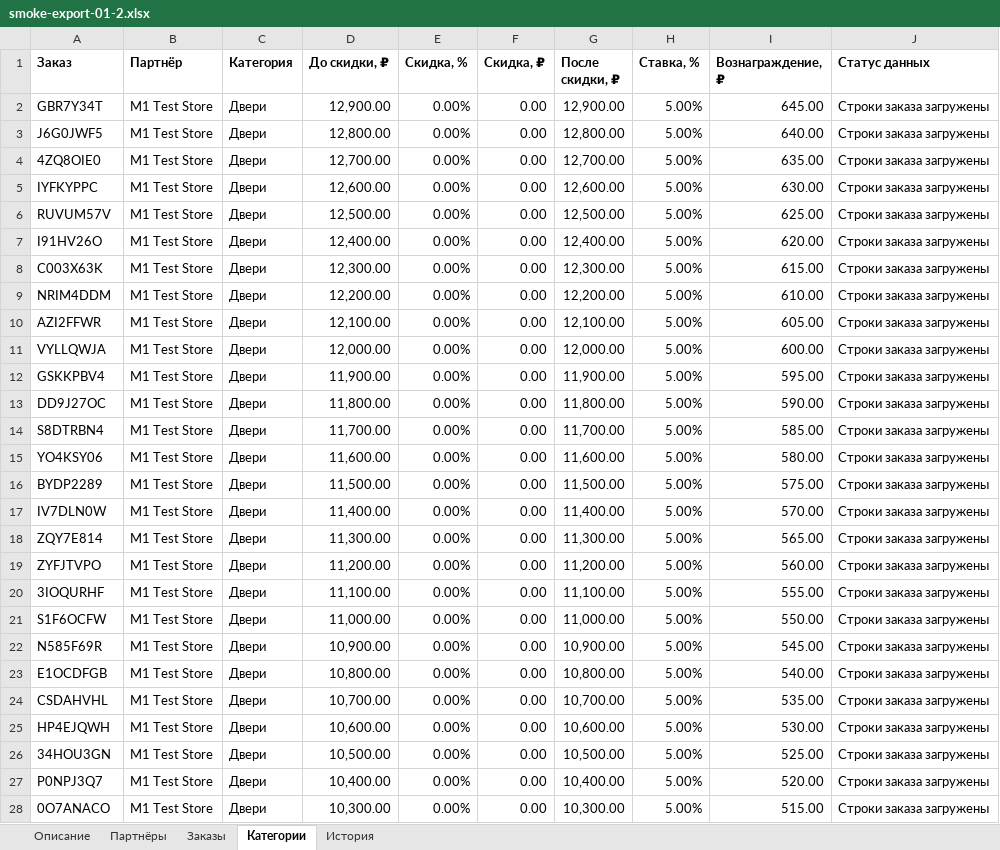
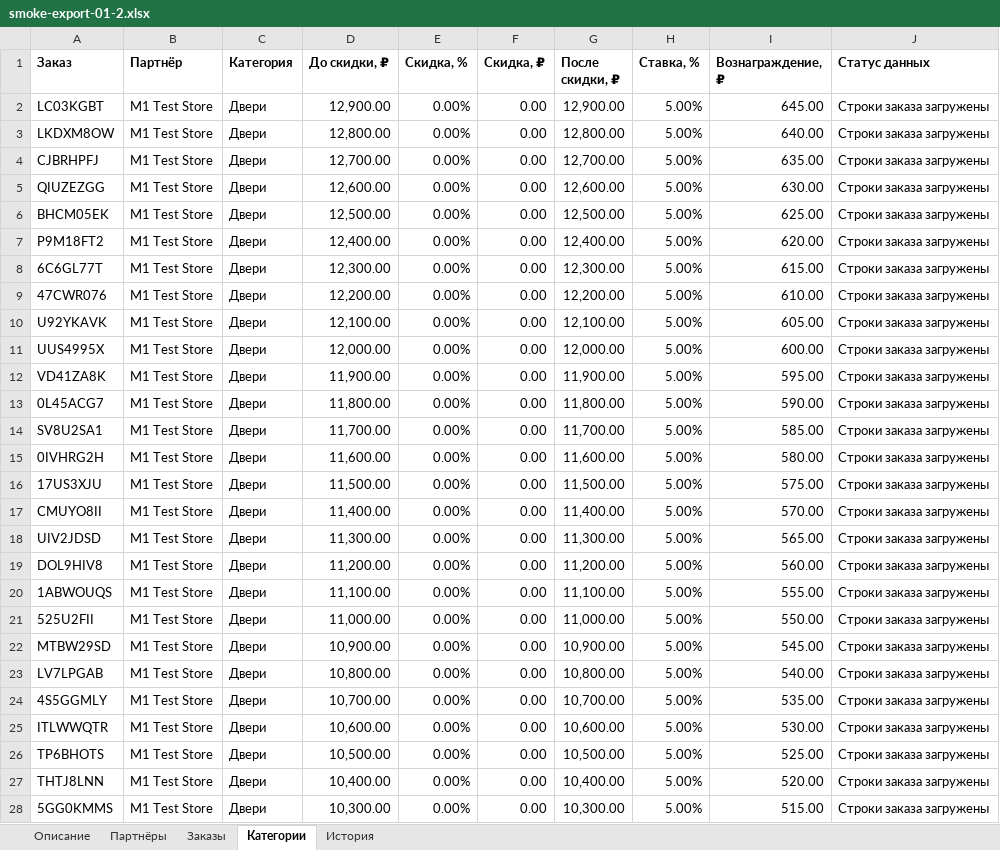
Before and after one commit to karenavedikyan/remcard-partner-platform, an Excel workbook: artifacts/remcard-wallet-phone/smoke-export-01-2.xlsx, sheet Категории, drawn as a sheet; only a part is shown; values as stored, in another font and other column widths than the file's, no borders; the diff covers the shown part only; the diff names each change by its address in the sheet, - before the commit and + after, or states it on an @@ line.

```diff
--- a/artifacts/remcard-wallet-phone/smoke-export-01-2.xlsx (sheet Категории)
+++ b/artifacts/remcard-wallet-phone/smoke-export-01-2.xlsx (sheet Категории)
-A2 (Заказ): GBR7Y34T
+A2 (Заказ): LC03KGBT
-A3 (Заказ): J6G0JWF5
+A3 (Заказ): LKDXM8OW
-A4 (Заказ): 4ZQ8OIE0
+A4 (Заказ): CJBRHPFJ
-A5 (Заказ): IYFKYPPC
+A5 (Заказ): QIUZEZGG
-A6 (Заказ): RUVUM57V
+A6 (Заказ): BHCM05EK
-A7 (Заказ): I91HV26O
+A7 (Заказ): P9M18FT2
-A8 (Заказ): C003X63K
+A8 (Заказ): 6C6GL77T
-A9 (Заказ): NRIM4DDM
+A9 (Заказ): 47CWR076
-A10 (Заказ): AZI2FFWR
+A10 (Заказ): U92YKAVK
-A11 (Заказ): VYLLQWJA
+A11 (Заказ): UUS4995X
-A12 (Заказ): GSKKPBV4
+A12 (Заказ): VD41ZA8K
-A13 (Заказ): DD9J27OC
+A13 (Заказ): 0L45ACG7
-A14 (Заказ): S8DTRBN4
+A14 (Заказ): SV8U2SA1
-A15 (Заказ): YO4KSY06
+A15 (Заказ): 0IVHRG2H
-A16 (Заказ): BYDP2289
+A16 (Заказ): 17US3XJU
-A17 (Заказ): IV7DLN0W
+A17 (Заказ): CMUYO8II
-A18 (Заказ): ZQY7E814
+A18 (Заказ): UIV2JDSD
-A19 (Заказ): ZYFJTVPO
+A19 (Заказ): DOL9HIV8
-A20 (Заказ): 3IOQURHF
+A20 (Заказ): 1ABWOUQS
-A21 (Заказ): S1F6OCFW
+A21 (Заказ): 525U2FII
-A22 (Заказ): N585F69R
+A22 (Заказ): MTBW29SD
-A23 (Заказ): E1OCDFGB
+A23 (Заказ): LV7LPGAB
-A24 (Заказ): CSDAHVHL
+A24 (Заказ): 4S5GGMLY
-A25 (Заказ): HP4EJQWH
+A25 (Заказ): ITLWWQTR
-A26 (Заказ): 34HOU3GN
+A26 (Заказ): TP6BHOTS
-A27 (Заказ): P0NPJ3Q7
+A27 (Заказ): THTJ8LNN
-A28 (Заказ): 0O7ANACO
+A28 (Заказ): 5GG0KMMS
```
Also changed, not shown: 3 edited cells elsewhere in this sheet, sheet Заказы, sheet История, sheet Описание, 8 other files.
